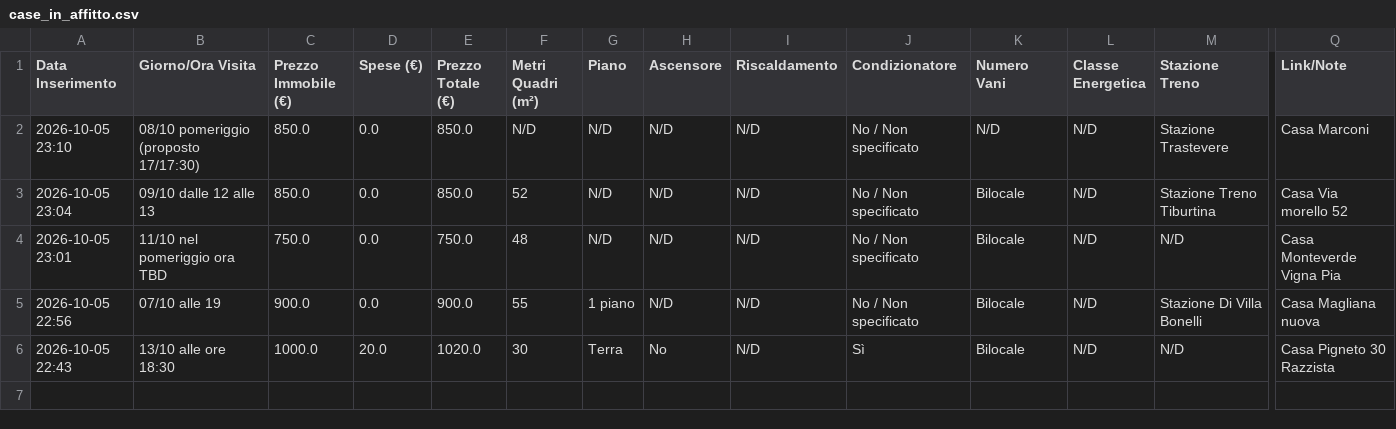
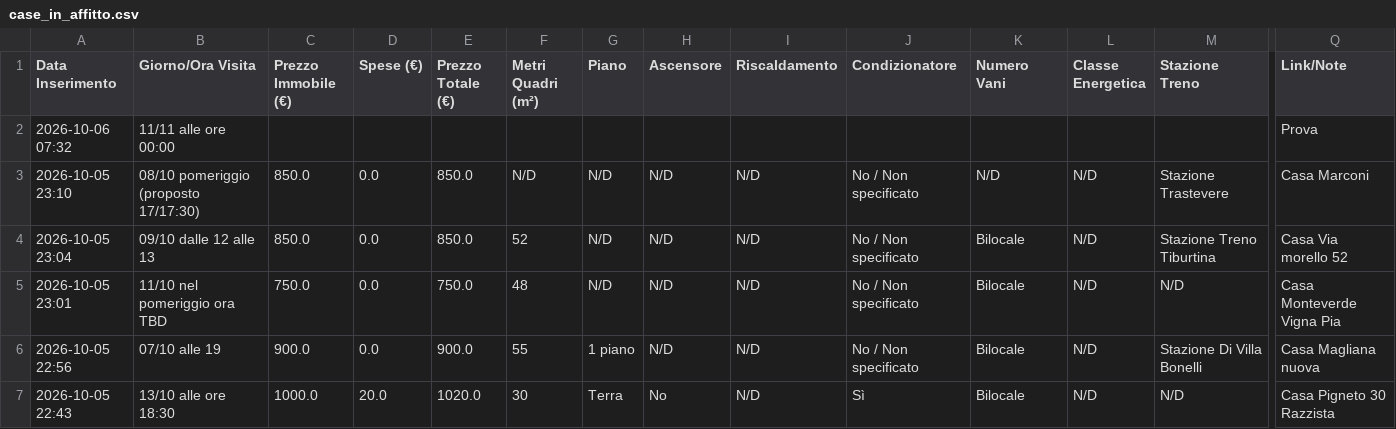
Before and after one commit to Nitrowarrior98/Case_in_affitto, a CSV file: case_in_affitto.csv, drawn as a sheet; only a part is shown, gaps mark what is left out; rows hold the shown columns only; the diff names each change by its address in the sheet, - before the commit and + after, or states it on an @@ line.

Commit message:
Aggiornamento catalogo 2026-10-06 07:32

```diff
--- a/case_in_affitto.csv
+++ b/case_in_affitto.csv
+row 2: 2026-10-06 07:32 | 11/11 alle ore 00:00 |  |  |  |  |  |  |  |  |  |  |  | Prova
```
